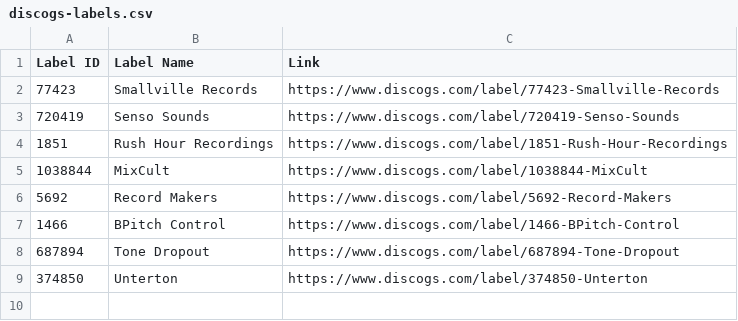
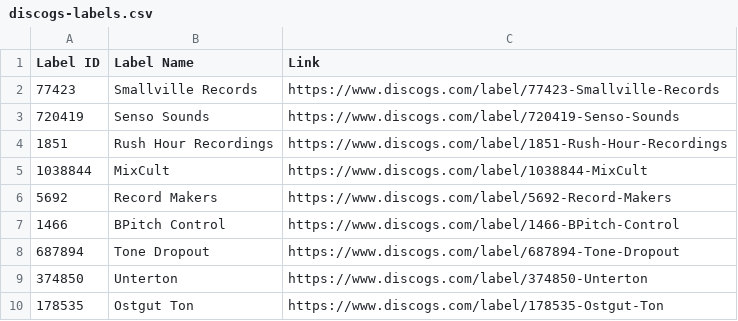
Before and after one commit to mirrorfm/data, a CSV file: discogs-labels.csv, drawn as a sheet; the diff names each change by its address in the sheet, - before the commit and + after, or states it on an @@ line.

Commit message:
[label] Add Ostgut Ton

```diff
--- a/discogs-labels.csv
+++ b/discogs-labels.csv
+row 10: 178535 | Ostgut Ton | https://www.discogs.com/label/178535-Ostgut-Ton
```
